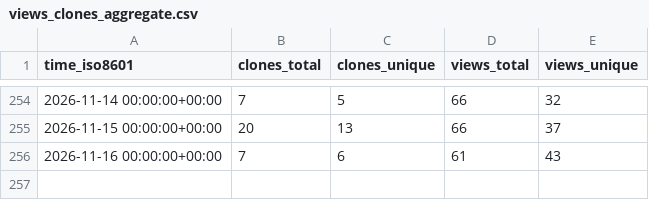
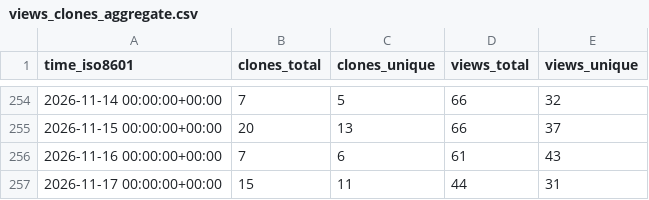
Before and after one commit to hcmhcs/screenTranslate, a CSV file: hcmhcs/screenTranslate/ghrs-data/views_clones_aggregate.csv, drawn as a sheet; only a part is shown, gaps mark what is left out.

```diff
--- a/hcmhcs/screenTranslate/ghrs-data/views_clones_aggregate.csv
+++ b/hcmhcs/screenTranslate/ghrs-data/views_clones_aggregate.csv
@@ -256 +256,2 @@ time_iso8601,clones_total,clones_unique,views_total,views_unique
 2026-11-16 00:00:00+00:00,7,6,61,43
+2026-11-17 00:00:00+00:00,15,11,44,31
```
Also changed, not shown: 1 other file.
